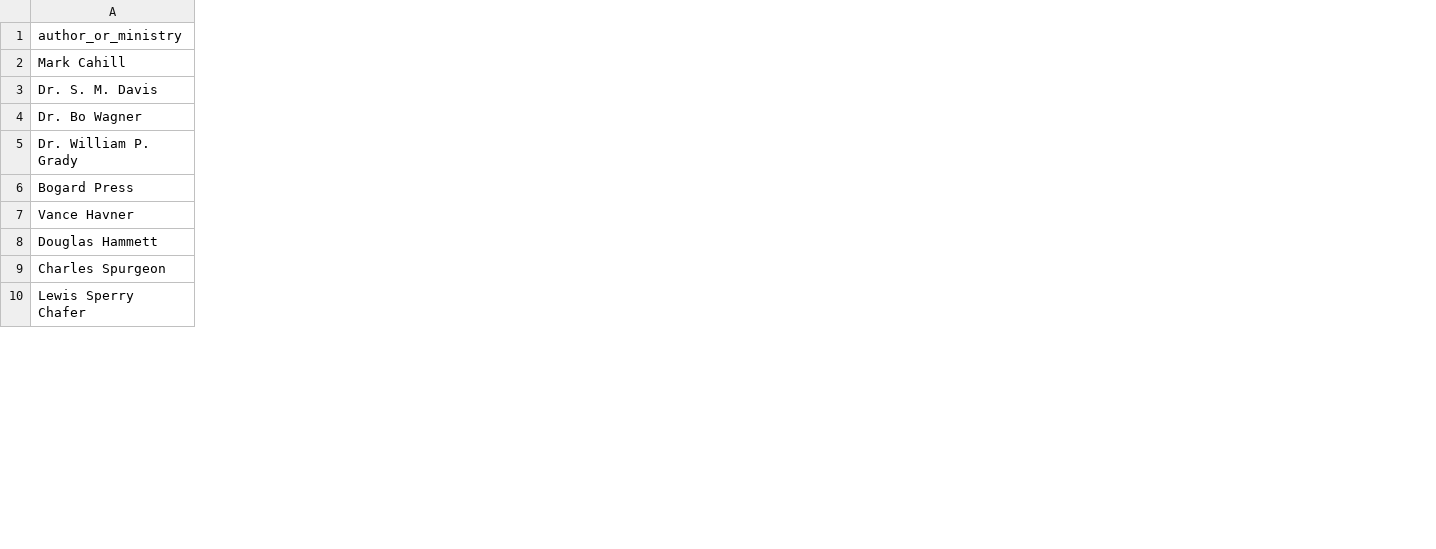
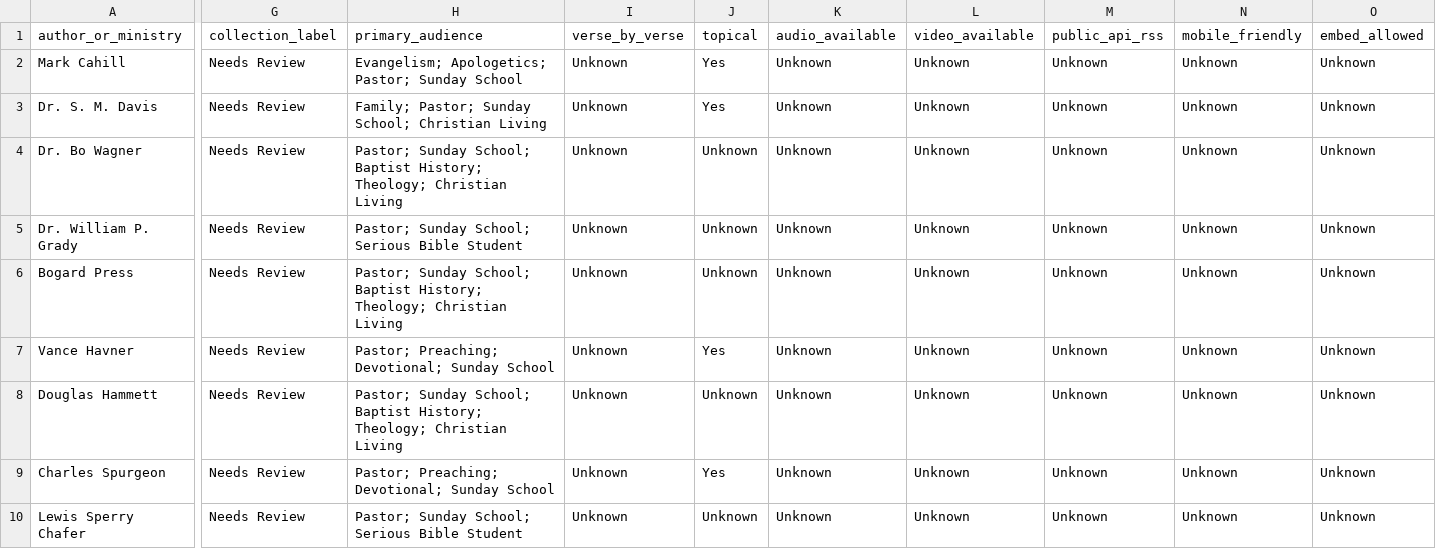
Before and after one commit to scheerfactor/bible-study-app, a CSV file: data/library/acquisition/permission-targets.csv, drawn as a sheet; only a part is shown, gaps mark what is left out; the diff covers the shown part only; the diff names each change by its address in the sheet, - before the commit and + after, or states it on an @@ line.

Commit message:
Add resource acquisition roadmap fields

```diff
--- a/data/library/acquisition/permission-targets.csv
+++ b/data/library/acquisition/permission-targets.csv
+column G (collection_label), rows 2-10: all Needs Review
+column H (primary_audience), rows 2-10: Evangelism; Apologetics; Pastor; Sunday School | Family; Pastor; Sunday School; Christian Living | Pastor; Sunday School; Baptist History; Theology; Christian Living | Pastor; Sunday School; Serious Bible Student | Pastor; Sunday School; Baptist History; Theology; Christian Living | Pastor; Preaching; Devotional; Sunday School | Pastor; Sunday School; Baptist History; Theology; Christian Living | Pastor; Preaching; Devotional; Sunday School | Pastor; Sunday School; Serious Bible Student
+column I (verse_by_verse), rows 2-10: all Unknown
+column J (topical), rows 2-10: Yes | Yes | Unknown | Unknown | Unknown | Yes | Unknown | Yes | Unknown
+column K (audio_available), rows 2-10: all Unknown
+column L (video_available), rows 2-10: all Unknown
+column M (public_api_rss), rows 2-10: all Unknown
+column N (mobile_friendly), rows 2-10: all Unknown
+column O (embed_allowed), rows 2-10: all Unknown
```
Also changed, not shown: 3 added columns elsewhere in this file, 3 other files.
